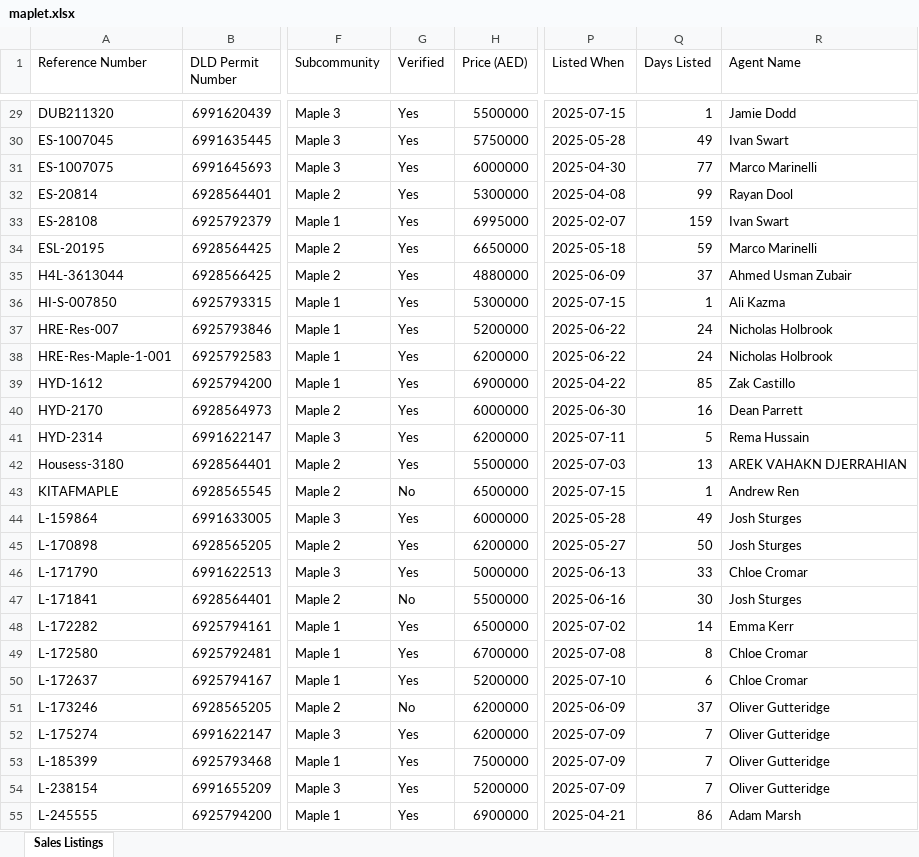
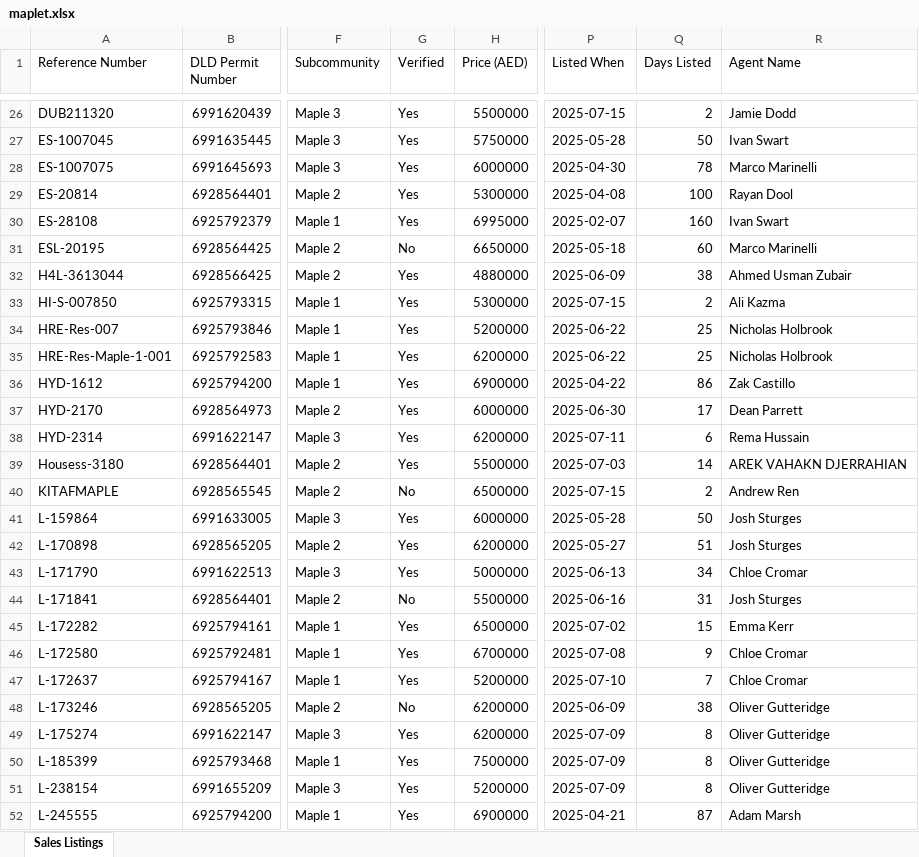
Before and after one commit to Levan91/MegaValuationer, an Excel workbook: Data/Listings/maplet.xlsx, sheet Sales Listings, drawn as a sheet; only a part is shown, gaps mark what is left out; values as stored, in another font and other column widths than the file's, no cell formats; addresses are those after the commit; the diff covers the shown part only; the diff names each change by its address in the sheet, - before the commit and + after, or states it on an @@ line.

Commit message:
Sync data files - 2025-07-17 12:08:44 (       2 files updated)

```diff
--- a/Data/Listings/maplet.xlsx (sheet Sales Listings)
+++ b/Data/Listings/maplet.xlsx (sheet Sales Listings)
-Q26 (Days Listed): 1
+Q26 (Days Listed): 2
-Q27 (Days Listed): 49
+Q27 (Days Listed): 50
-Q28 (Days Listed): 77
+Q28 (Days Listed): 78
-Q29 (Days Listed): 99
+Q29 (Days Listed): 100
-Q30 (Days Listed): 159
+Q30 (Days Listed): 160
-G31 (Verified): Yes
+G31 (Verified): No
-Q31 (Days Listed): 59
+Q31 (Days Listed): 60
-Q32 (Days Listed): 37
+Q32 (Days Listed): 38
-Q33 (Days Listed): 1
+Q33 (Days Listed): 2
-Q34:Q35 (Days Listed): 24
+Q34:Q35 (Days Listed): 25
-Q36 (Days Listed): 85
+Q36 (Days Listed): 86
-Q37 (Days Listed): 16
+Q37 (Days Listed): 17
-Q38 (Days Listed): 5
+Q38 (Days Listed): 6
-Q39 (Days Listed): 13
+Q39 (Days Listed): 14
-Q40 (Days Listed): 1
+Q40 (Days Listed): 2
-Q41 (Days Listed): 49
+Q41 (Days Listed): 50
-Q42 (Days Listed): 50
+Q42 (Days Listed): 51
-Q43 (Days Listed): 33
+Q43 (Days Listed): 34
-Q44 (Days Listed): 30
+Q44 (Days Listed): 31
-Q45 (Days Listed): 14
+Q45 (Days Listed): 15
-Q46 (Days Listed): 8
+Q46 (Days Listed): 9
-Q47 (Days Listed): 6
+Q47 (Days Listed): 7
-Q48 (Days Listed): 37
+Q48 (Days Listed): 38
-Q49:Q51 (Days Listed): 7
+Q49:Q51 (Days Listed): 8
-Q52 (Days Listed): 86
+Q52 (Days Listed): 87
```
Also changed, not shown: 5 added rows, 5 removed rows and 80 edited cells elsewhere in this sheet, cell formats, 1 other file.
